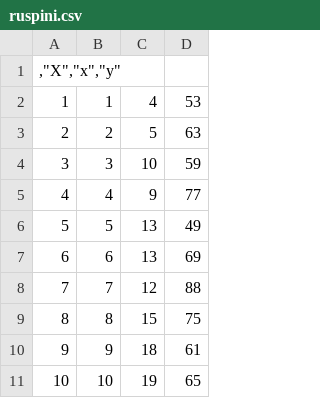
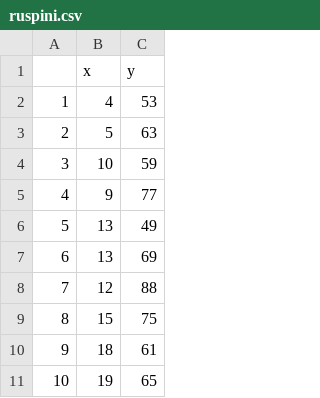
Before and after one commit to aminchk/Clustering-models, a CSV file: ruspini.csv, drawn as a sheet; only a part is shown; removed rows and columns are numbered as before the commit, all else as after; the diff names each change by its address in the sheet, - before the commit and + after, or states it on an @@ line.

```diff
--- a/ruspini.csv
+++ b/ruspini.csv
-column B, rows 2-11: 1 | 2 | 3 | 4 | 5 | 6 | 7 | 8 | 9 | 10
-row 1: ,"X","x","y"
+row 1:  | x | y
```
Also changed, not shown: 1 other file.
